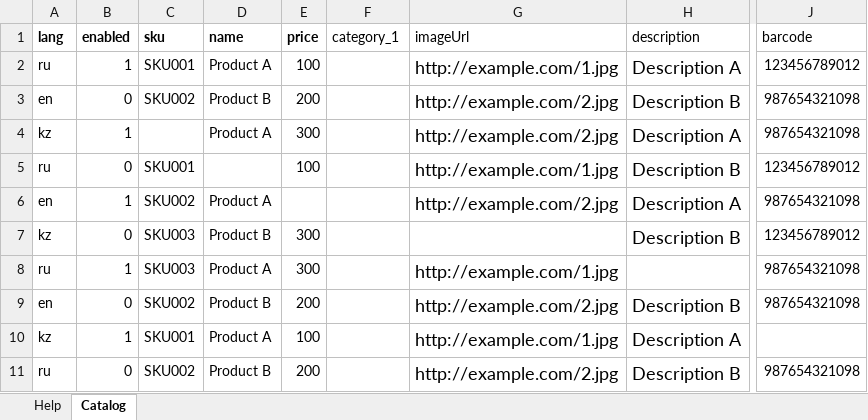
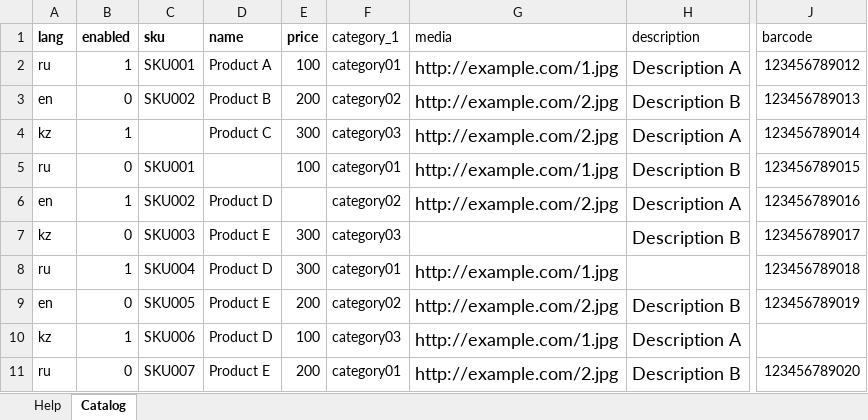
Before and after one commit to amirgali/testtest, an Excel workbook: XLS_catalog_pairwise.xlsx, sheet Catalog, drawn as a sheet; only a part is shown, gaps mark what is left out; values as stored, in another font and other column widths than the file's, no borders; the diff covers the shown part only; the diff names each change by its address in the sheet, - before the commit and + after, or states it on an @@ line.

```diff
--- a/XLS_catalog_pairwise.xlsx (sheet Catalog)
+++ b/XLS_catalog_pairwise.xlsx (sheet Catalog)
-G1: imageUrl
+G1: media
-F2 (category_1): (empty)
+F2 (category_1): category01
-F3 (category_1): (empty)
+F3 (category_1): category02
-J3 (barcode): 987654321098
+J3 (barcode): 123456789013
-D4 (name): Product A
+D4 (name): Product C
-F4 (category_1): (empty)
+F4 (category_1): category03
-J4 (barcode): 987654321098
+J4 (barcode): 123456789014
-F5 (category_1): (empty)
+F5 (category_1): category01
-J5 (barcode): 123456789012
+J5 (barcode): 123456789015
-D6 (name): Product A
+D6 (name): Product D
-F6 (category_1): (empty)
+F6 (category_1): category02
-J6 (barcode): 987654321098
+J6 (barcode): 123456789016
-D7 (name): Product B
+D7 (name): Product E
-F7 (category_1): (empty)
+F7 (category_1): category03
-J7 (barcode): 123456789012
+J7 (barcode): 123456789017
-C8 (sku): SKU003
+C8 (sku): SKU004
-D8 (name): Product A
+D8 (name): Product D
-F8 (category_1): (empty)
+F8 (category_1): category01
-J8 (barcode): 987654321098
+J8 (barcode): 123456789018
-C9 (sku): SKU002
+C9 (sku): SKU005
-D9 (name): Product B
+D9 (name): Product E
-F9 (category_1): (empty)
+F9 (category_1): category02
-J9 (barcode): 987654321098
+J9 (barcode): 123456789019
-C10 (sku): SKU001
+C10 (sku): SKU006
-D10 (name): Product A
+D10 (name): Product D
-F10 (category_1): (empty)
+F10 (category_1): category03
-C11 (sku): SKU002
+C11 (sku): SKU007
-D11 (name): Product B
+D11 (name): Product E
-F11 (category_1): (empty)
+F11 (category_1): category01
-J11 (barcode): 987654321098
+J11 (barcode): 123456789020
```
Also changed, not shown: 12 edited cells elsewhere in this sheet, XLS_catalog_pairwise_small.xlsx, 3 other files.
